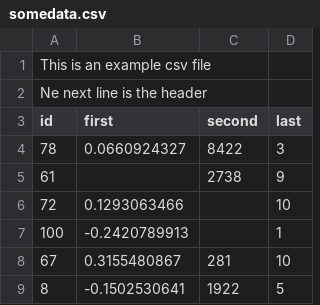
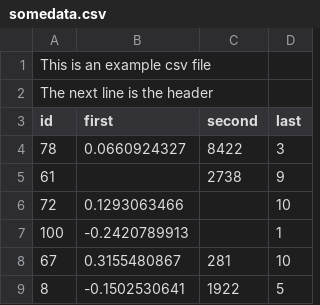
Before and after one commit to jetbrains-academy/Python-Libraries-NumPy, a CSV file: Numpy/Array Basics/Reading and Writing Files/somedata.csv, drawn as a sheet; only a part is shown.

Commit message:
Corrected a typo in input data file

```diff
--- a/Numpy/Array Basics/Reading and Writing Files/somedata.csv
+++ b/Numpy/Array Basics/Reading and Writing Files/somedata.csv
@@ -1,3 +1,3 @@
 This is an example csv file
-Ne next line is the header
+The next line is the header
 id,first,second,last
```
